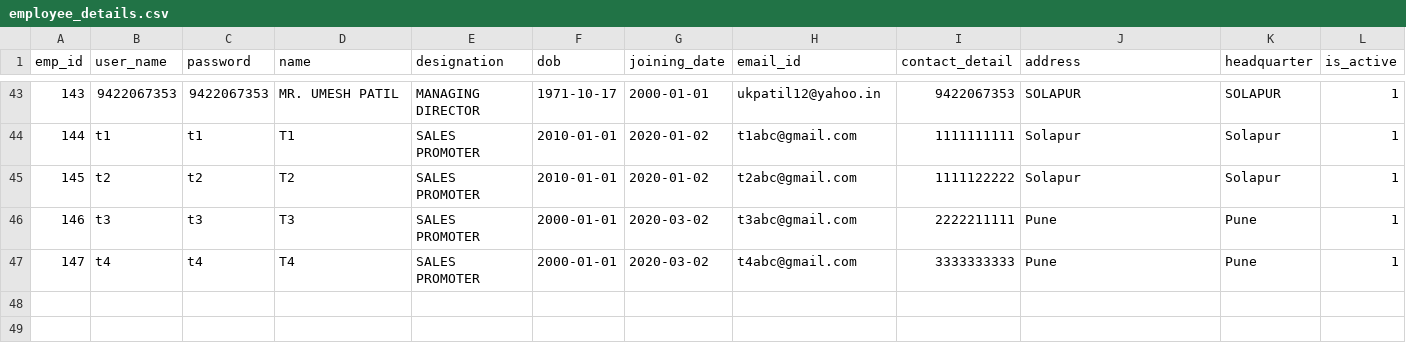
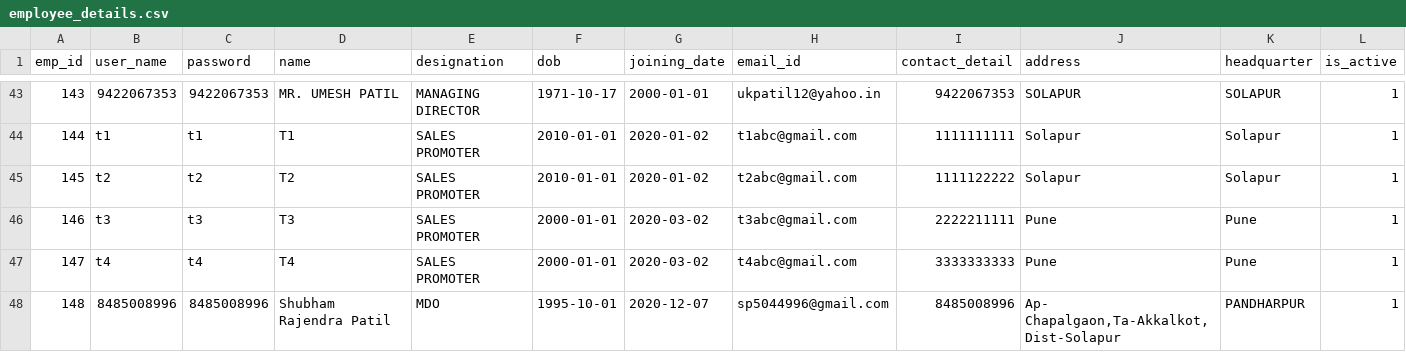
Before and after one commit to IshaPPotnis/ManishaAgroApp, a CSV file: ManishaAgro/app/src/main/assets/employee_details.csv, drawn as a sheet; only a part is shown, gaps mark what is left out.

Commit message:
updated
Signed-off-by: govind9003 <manegovind.5555@gmail.com>

```diff
--- a/ManishaAgro/app/src/main/assets/employee_details.csv
+++ b/ManishaAgro/app/src/main/assets/employee_details.csv
@@ -47 +47,2 @@
 "147",t4,t4,T4,SALES PROMOTER,"2000-01-01","2020-03-02",t4abc@gmail.com,"3333333333",Pune,Pune,1
+"148","8485008996","8485008996",Shubham Rajendra Patil,MDO,"1995-10-01","2020-12-07",sp5044996@gmail.com,"8485008996","Ap- Chapalgaon,Ta-Akkalkot,Dist-Solapur",PANDHARPUR,1
```
Also changed, not shown: 2 other files.
